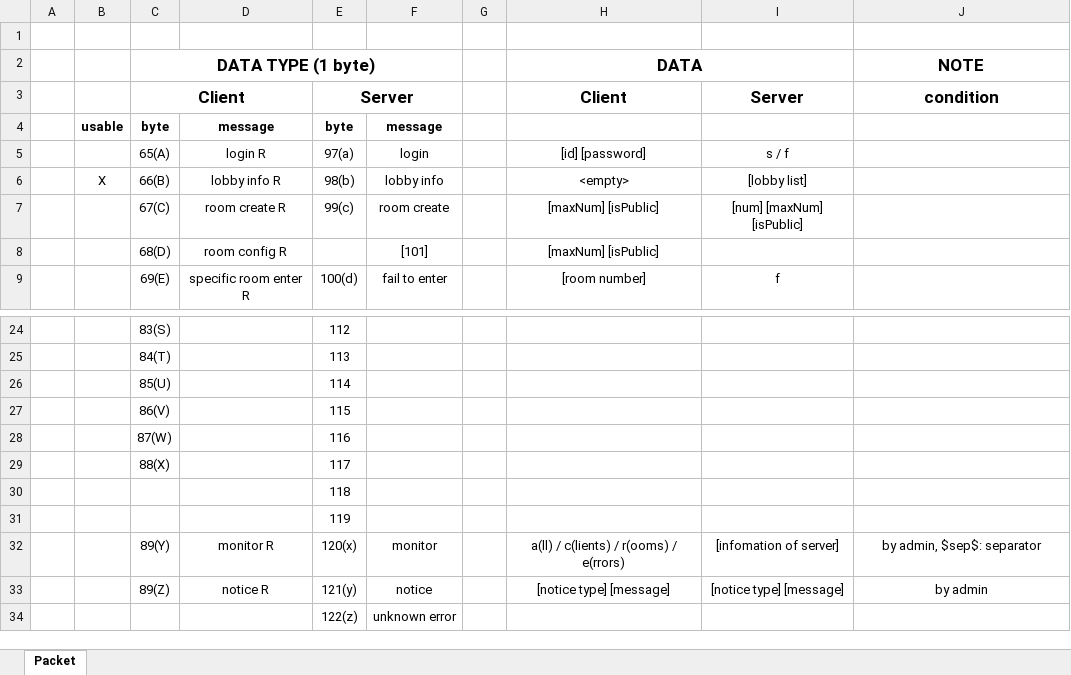
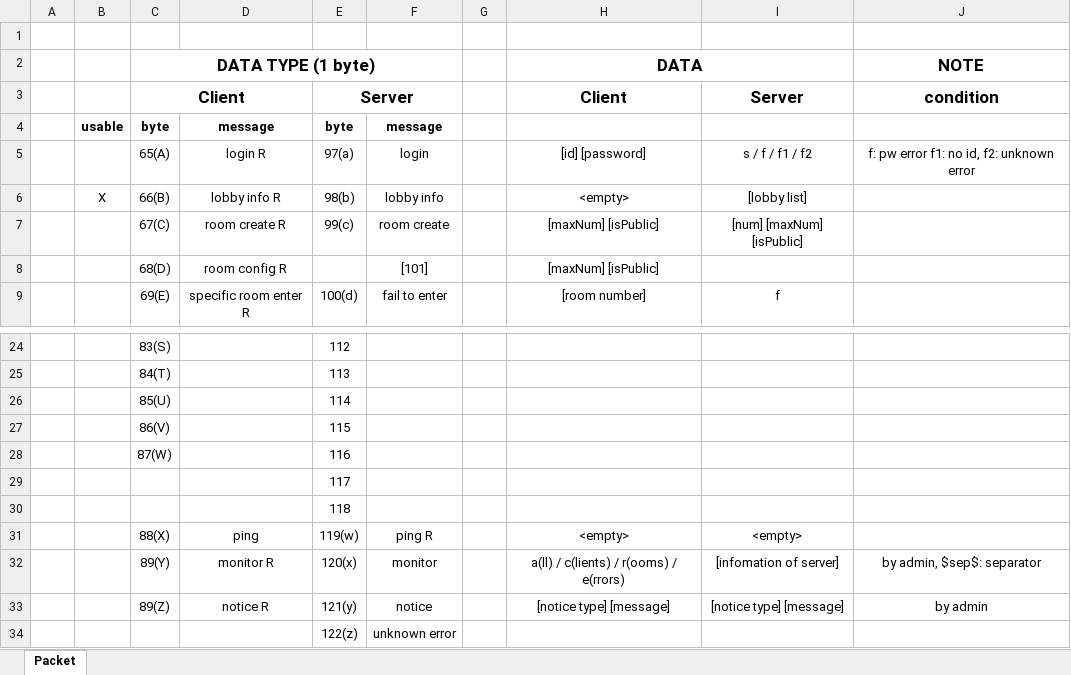
Before and after one commit to Ilumia/TheVampire_server, an Excel workbook: message model.xlsx, sheet Packet, drawn as a sheet; only a part is shown, gaps mark what is left out; values as stored, in another font and other column widths than the file's, no borders; removed rows and columns are numbered as before the commit, all else as after; the diff names each change by its address in the sheet, - before the commit and + after, or states it on an @@ line.

Commit message:
Update 'message model'

```diff
--- a/message model.xlsx (sheet Packet)
+++ b/message model.xlsx (sheet Packet)
-I5: s / f
+I5: s / f / f1 / f2
-J5: (empty)
+J5: f: pw error f1: no id, f2: unknown error
-C29: 88(X)
+C29: (empty)
-row 31:  |  |  |  | 119
+row 31:  |  | 88(X) | ping | 119(w) | ping R |  | <empty> | <empty>
```
Also changed, not shown: 4 other files.
